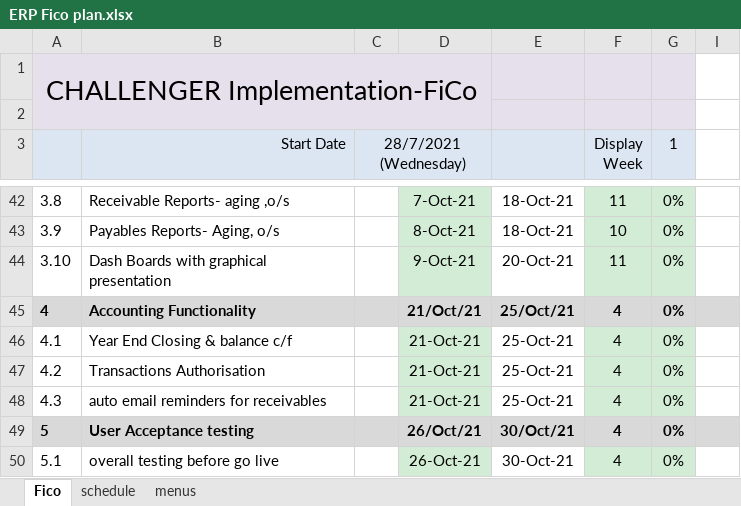
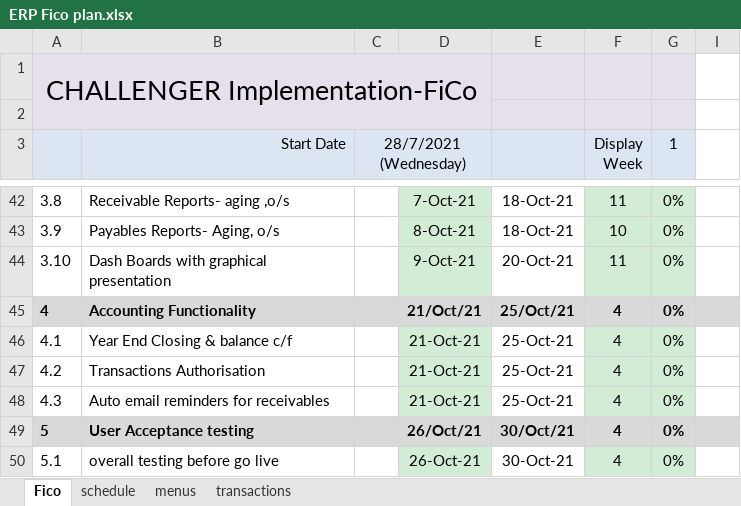
Before and after one commit to Techlance/erp-backend, an Excel workbook: ERP Fico plan.xlsx, sheet Fico, drawn as a sheet; only a part is shown, gaps mark what is left out; values as stored, in another font and other column widths than the file's, no borders; charts and pictures and conditional formats not drawn; the diff names each change by its address in the sheet, - before the commit and + after, or states it on an @@ line.

```diff
--- a/ERP Fico plan.xlsx (sheet Fico)
+++ b/ERP Fico plan.xlsx (sheet Fico)
+sheet tab: transactions
-B48 (Start Date): auto email reminders for receivables
+B48 (Start Date): Auto email reminders for receivables
```
Also changed, not shown: 2 other files.
